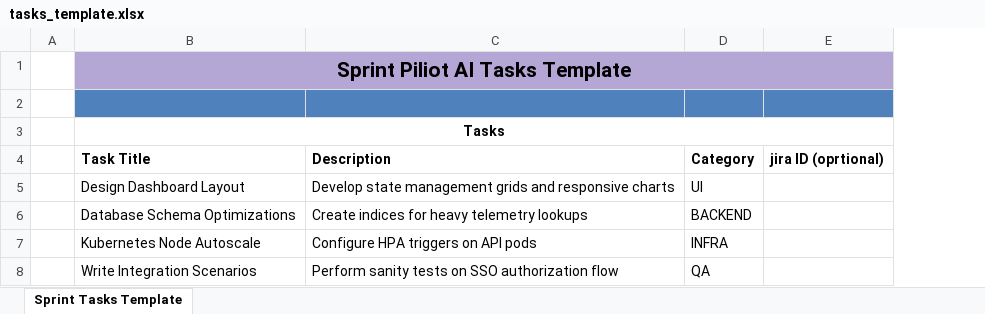
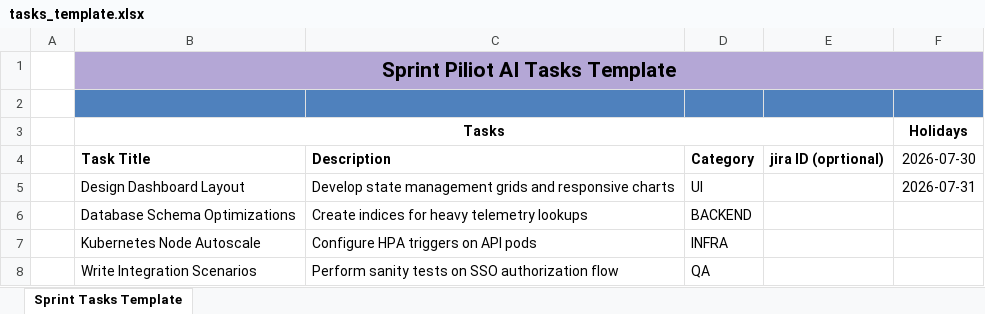
Before and after one commit to inv-praseetha/Sprintpilot, an Excel workbook: Backend/templates/tasks_template.xlsx, sheet Sprint Tasks Template, drawn as a sheet; values as stored, in another font and other column widths than the file's, no borders; table styles not drawn; the diff names each change by its address in the sheet, - before the commit and + after, or states it on an @@ line.

Commit message:
feat: introduce SprintHoliday model to support holiday-aware task scheduling and standardize task status values

```diff
--- a/Backend/templates/tasks_template.xlsx (sheet Sprint Tasks Template)
+++ b/Backend/templates/tasks_template.xlsx (sheet Sprint Tasks Template)
+column F, rows 3-5: Holidays | 2026-07-30 | 2026-07-31
```
Also changed, not shown: 14 other files.
